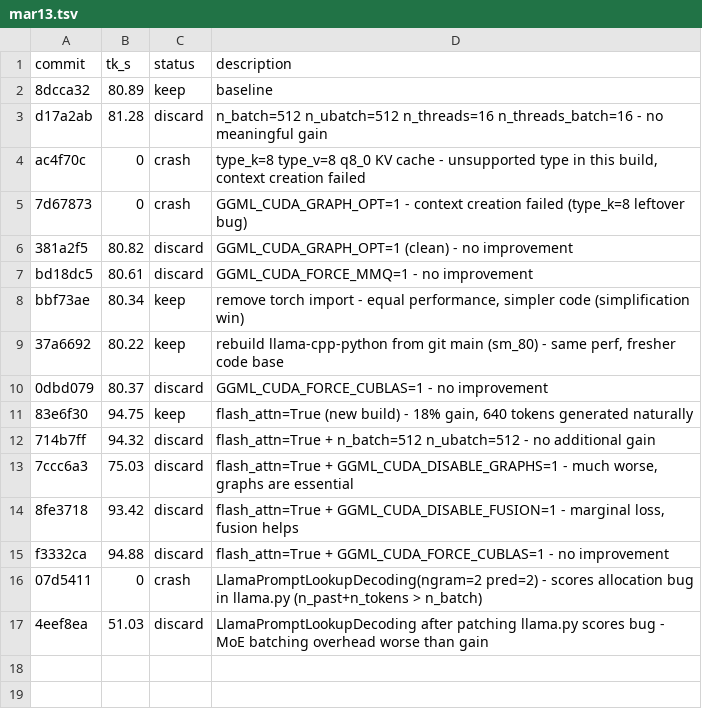
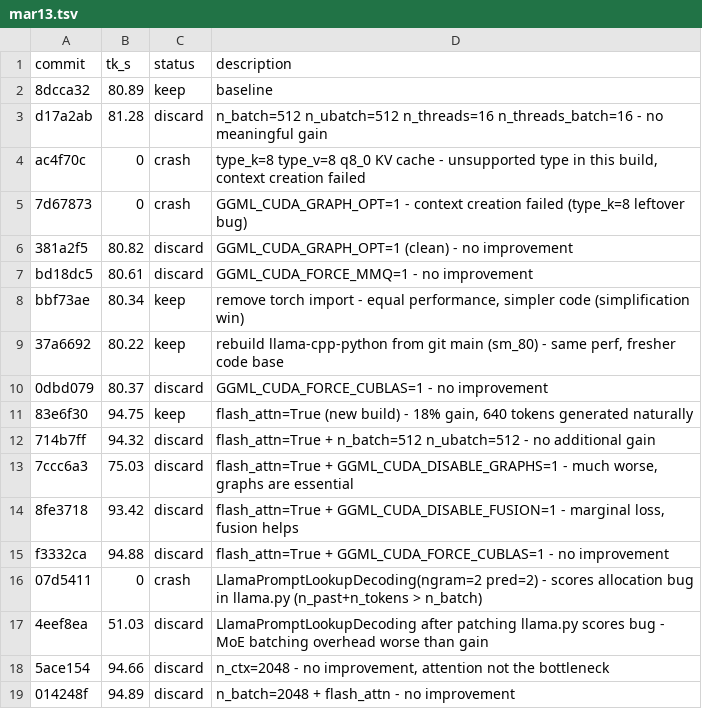
Before and after one commit to dt-lindberg/llm-turbo, a TSV file: src/outputs/mar13.tsv, drawn as a sheet; the diff names each change by its address in the sheet, - before the commit and + after, or states it on an @@ line.

```diff
--- a/src/outputs/mar13.tsv
+++ b/src/outputs/mar13.tsv
+row 18: 5ace154 | 94.66 | discard | n_ctx=2048 - no improvement, attention not the bottleneck
+row 19: 014248f | 94.89 | discard | n_batch=2048 + flash_attn - no improvement
```
Also changed, not shown: 1 other file.
